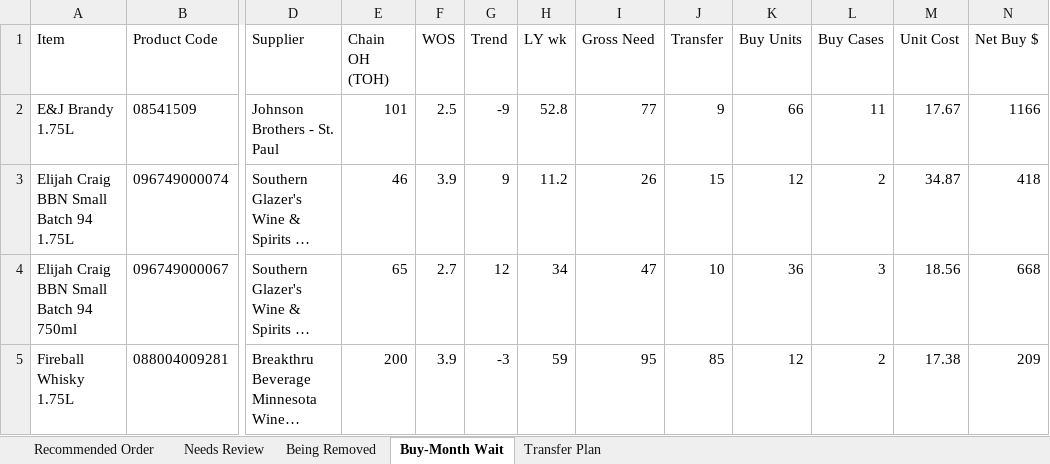
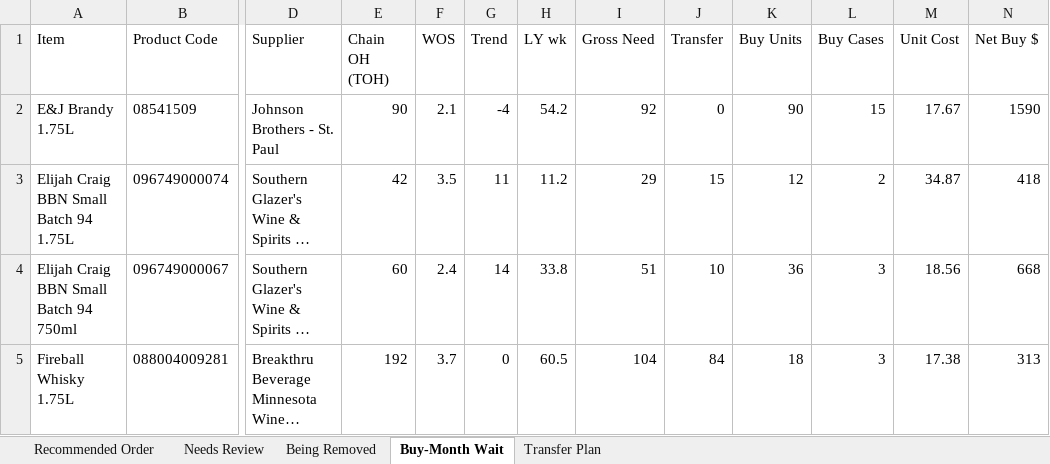
Before and after one commit to Akuklok/thc-dashboard, an Excel workbook: data/Spirits Recommended Order.xlsx, sheet Buy-Month Wait, drawn as a sheet; only a part is shown, gaps mark what is left out; long unchanged cells end in …; values as stored, in another font and other column widths than the file's, no borders; the diff covers the shown part only; the diff names each change by its address in the sheet, - before the commit and + after, or states it on an @@ line.

```diff
--- a/data/Spirits Recommended Order.xlsx (sheet Buy-Month Wait)
+++ b/data/Spirits Recommended Order.xlsx (sheet Buy-Month Wait)
-E2 (Chain OH (TOH)): 101
+E2 (Chain OH (TOH)): 90
-F2 (WOS): 2.5
+F2 (WOS): 2.1
-G2 (Trend): -9
+G2 (Trend): -4
-H2 (LY wk): 52.8
+H2 (LY wk): 54.2
-I2 (Gross Need): 77
+I2 (Gross Need): 92
-J2 (Transfer): 9
+J2 (Transfer): 0
-K2 (Buy Units): 66
+K2 (Buy Units): 90
-L2 (Buy Cases): 11
+L2 (Buy Cases): 15
-N2 (Net Buy $): 1166
+N2 (Net Buy $): 1590
-E3 (Chain OH (TOH)): 46
+E3 (Chain OH (TOH)): 42
-F3 (WOS): 3.9
+F3 (WOS): 3.5
-G3 (Trend): 9
+G3 (Trend): 11
-I3 (Gross Need): 26
+I3 (Gross Need): 29
-E4 (Chain OH (TOH)): 65
+E4 (Chain OH (TOH)): 60
-F4 (WOS): 2.7
+F4 (WOS): 2.4
-G4 (Trend): 12
+G4 (Trend): 14
-H4 (LY wk): 34
+H4 (LY wk): 33.8
-I4 (Gross Need): 47
+I4 (Gross Need): 51
-E5 (Chain OH (TOH)): 200
+E5 (Chain OH (TOH)): 192
-F5 (WOS): 3.9
+F5 (WOS): 3.7
-G5 (Trend): -3
+G5 (Trend): 0
-H5 (LY wk): 59
+H5 (LY wk): 60.5
-I5 (Gross Need): 95
+I5 (Gross Need): 104
-J5 (Transfer): 85
+J5 (Transfer): 84
-K5 (Buy Units): 12
+K5 (Buy Units): 18
-L5 (Buy Cases): 2
+L5 (Buy Cases): 3
-N5 (Net Buy $): 209
+N5 (Net Buy $): 313
```
Also changed, not shown: 27 edited cells elsewhere in this sheet, sheet Transfer Plan, sheet Recommended Order, sheet Needs Review, sheet Being Removed, data/Beer Recommended Order.xlsx, data/Other Recommended Order.xlsx, 25 other files.
